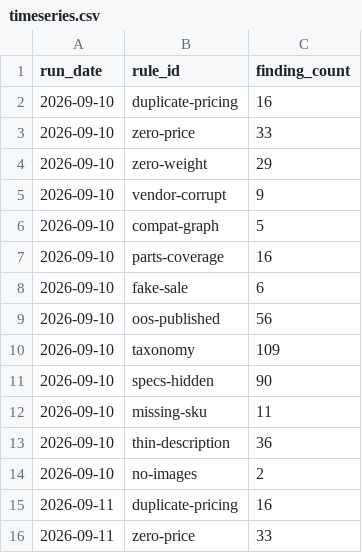
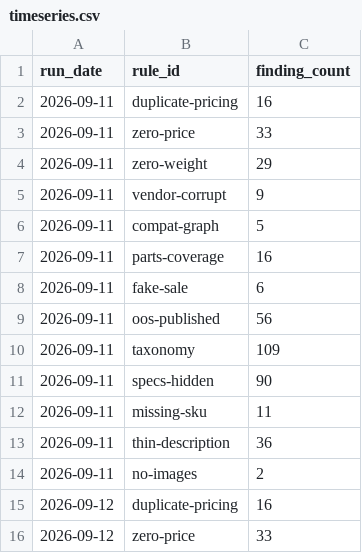
Before and after one commit to sunjogthind/bells_of_steel_application, a CSV file: data/timeseries.csv, drawn as a sheet; only a part is shown; the shorter side is filled out with more unchanged rows; the diff covers the shown part only.

```diff
--- a/data/timeseries.csv
+++ b/data/timeseries.csv
@@ -1,15 +1,2 @@
 run_date,rule_id,finding_count
-2026-09-10,duplicate-pricing,16
-2026-09-10,zero-price,33
-2026-09-10,zero-weight,29
-2026-09-10,vendor-corrupt,9
-2026-09-10,compat-graph,5
-2026-09-10,parts-coverage,16
-2026-09-10,fake-sale,6
-2026-09-10,oos-published,56
-2026-09-10,taxonomy,109
-2026-09-10,specs-hidden,90
-2026-09-10,missing-sku,11
-2026-09-10,thin-description,36
-2026-09-10,no-images,2
 2026-09-11,duplicate-pricing,16
```
Also changed, not shown: 13 added rows elsewhere in this file, 7 other files.
